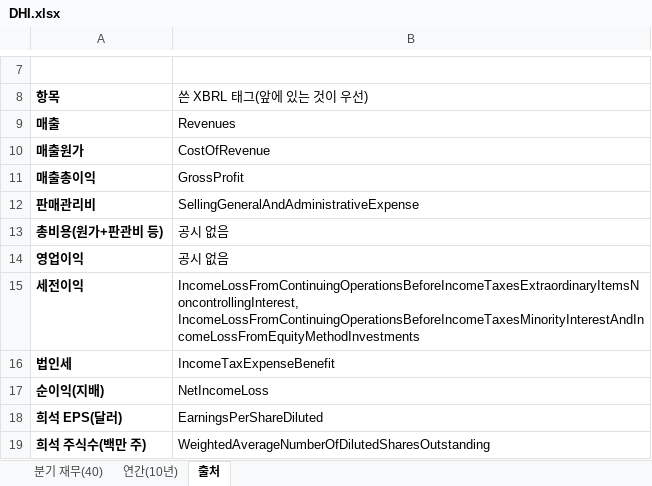
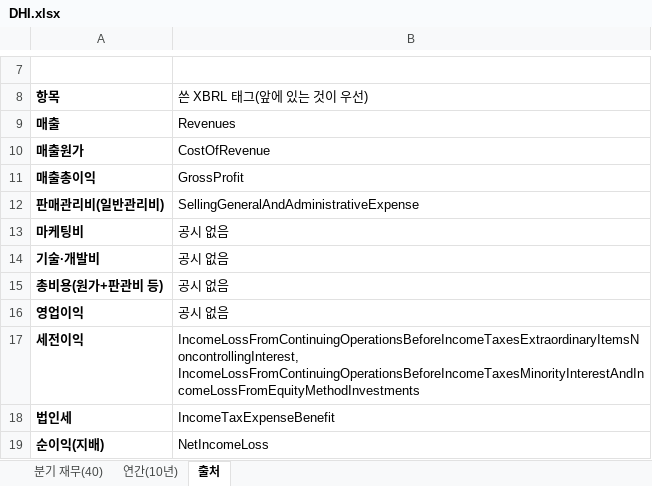
Before and after one commit to minwook1011/earnings-screener, an Excel workbook: docs/data/us/xlsx/DHI.xlsx, sheet 출처, drawn as a sheet; only a part is shown, gaps mark what is left out; the shorter side is filled out with more unchanged rows; values as stored, in another font and other column widths than the file's, no borders; the diff names each change by its address in the sheet, - before the commit and + after, or states it on an @@ line.

```diff
--- a/docs/data/us/xlsx/DHI.xlsx (sheet 출처)
+++ b/docs/data/us/xlsx/DHI.xlsx (sheet 출처)
-A12: 판매관리비
+A12: 판매관리비(일반관리비)
+row 13: 마케팅비 | 공시 없음
+row 14: 기술·개발비 | 공시 없음
```
Also changed, not shown: sheet 연간(10년), sheet 분기 재무(40), docs/data/us/xlsx/LEN.xlsx, 1 other file.
